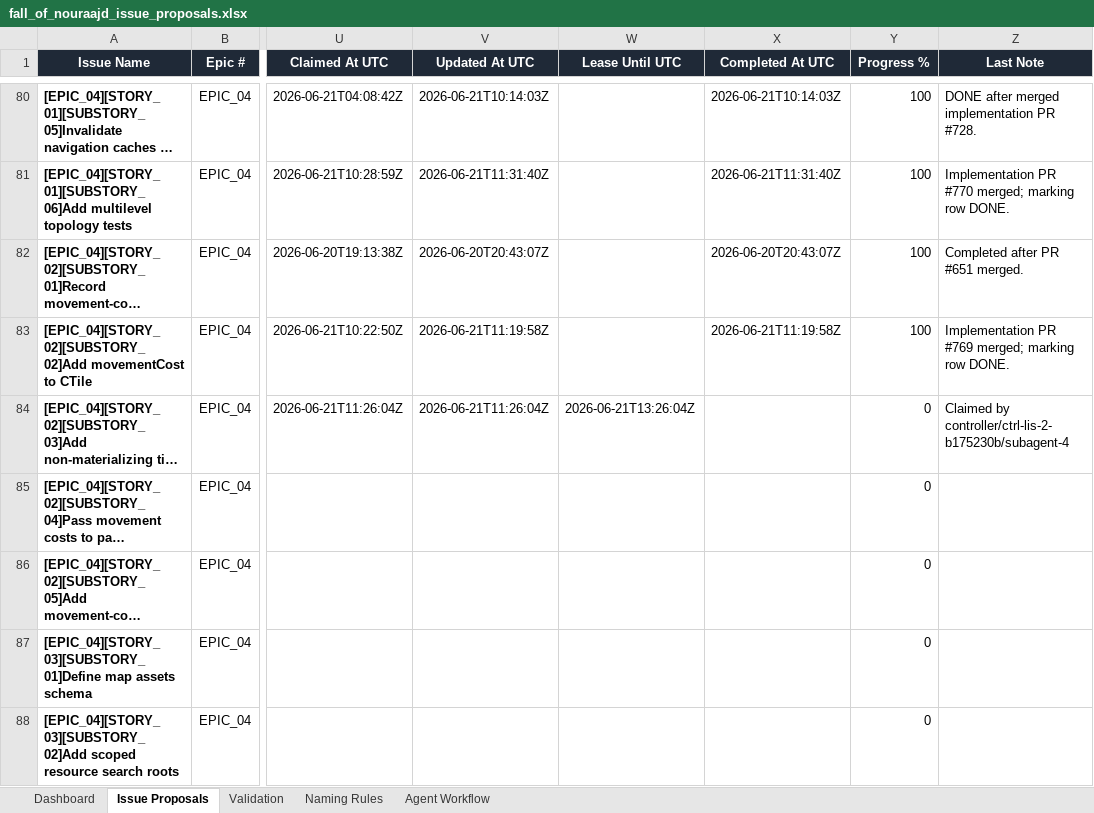
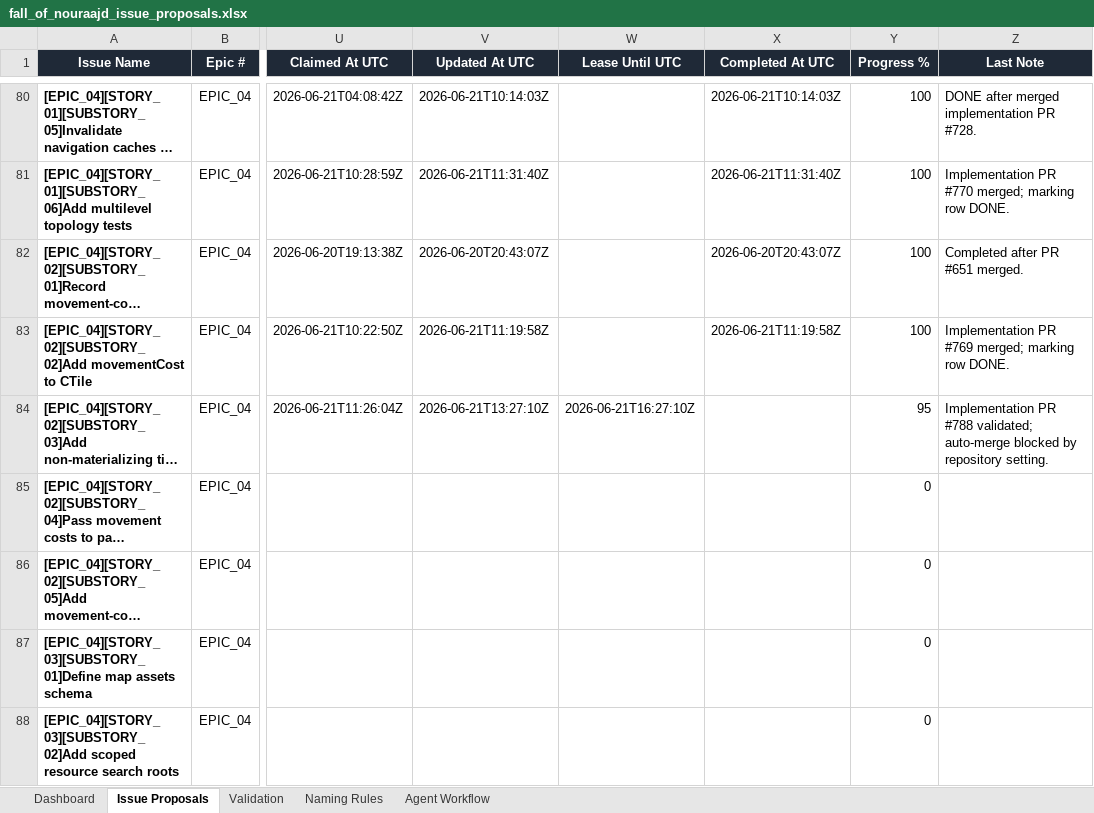
Before and after one commit to lisu188/fall-of-nouraajd, an Excel workbook: planning/fall_of_nouraajd_issue_proposals.xlsx, sheet Issue Proposals, drawn as a sheet; only a part is shown, gaps mark what is left out; long unchanged cells end in …; values as stored, in another font and other column widths than the file's, no borders; conditional formats and table styles not drawn; the diff names each change by its address in the sheet, - before the commit and + after, or states it on an @@ line.

Commit message:
Heartbeat row 84 tile cost claim

```diff
--- a/planning/fall_of_nouraajd_issue_proposals.xlsx (sheet Issue Proposals)
+++ b/planning/fall_of_nouraajd_issue_proposals.xlsx (sheet Issue Proposals)
-V84 (Updated At UTC): 2026-06-21T11:26:04Z
+V84 (Updated At UTC): 2026-06-21T13:27:10Z
-W84 (Lease Until UTC): 2026-06-21T13:26:04Z
+W84 (Lease Until UTC): 2026-06-21T16:27:10Z
-Y84 (Progress %): 0
+Y84 (Progress %): 95
-Z84 (Last Note): Claimed by controller/ctrl-lis-2-b175230b/subagent-4
+Z84 (Last Note): Implementation PR #788 validated; auto-merge blocked by repository setting.
```
